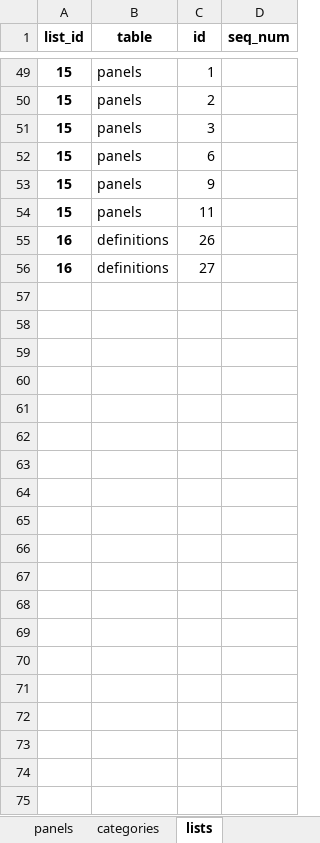
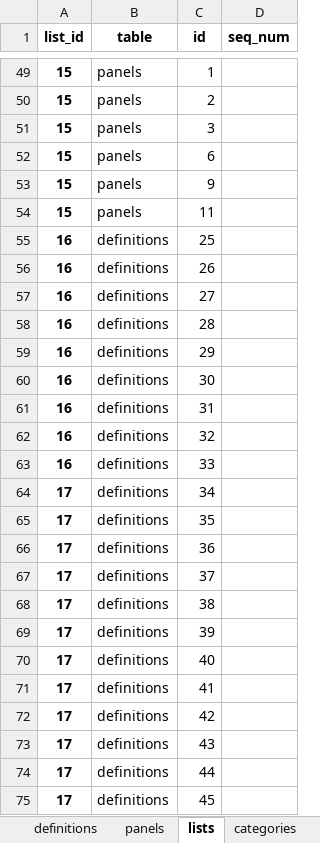
Before and after one commit to jgenk/icu_ml, an Excel workbook: config/data_definitions.xlsx, sheet lists, drawn as a sheet; only a part is shown, gaps mark what is left out; values as stored, in another font and other column widths than the file's, no borders; the diff names each change by its address in the sheet, - before the commit and + after, or states it on an @@ line.

```diff
--- a/config/data_definitions.xlsx (sheet lists)
+++ b/config/data_definitions.xlsx (sheet lists)
@@ sheet tab order changed: definitions | panels | lists | categories @@
+row 55: 16 | definitions | 25
+row 58: 16 | definitions | 28
+row 59: 16 | definitions | 29
+row 60: 16 | definitions | 30
+row 61: 16 | definitions | 31
+row 62: 16 | definitions | 32
+row 63: 16 | definitions | 33
+row 64: 17 | definitions | 34
+row 65: 17 | definitions | 35
+row 66: 17 | definitions | 36
+row 67: 17 | definitions | 37
+row 68: 17 | definitions | 38
+row 69: 17 | definitions | 39
+row 70: 17 | definitions | 40
+row 71: 17 | definitions | 41
+row 72: 17 | definitions | 42
+row 73: 17 | definitions | 43
+row 74: 17 | definitions | 44
+row 75: 17 | definitions | 45
```
Also changed, not shown: sheet definitions, sheet panels, 12 other files.
